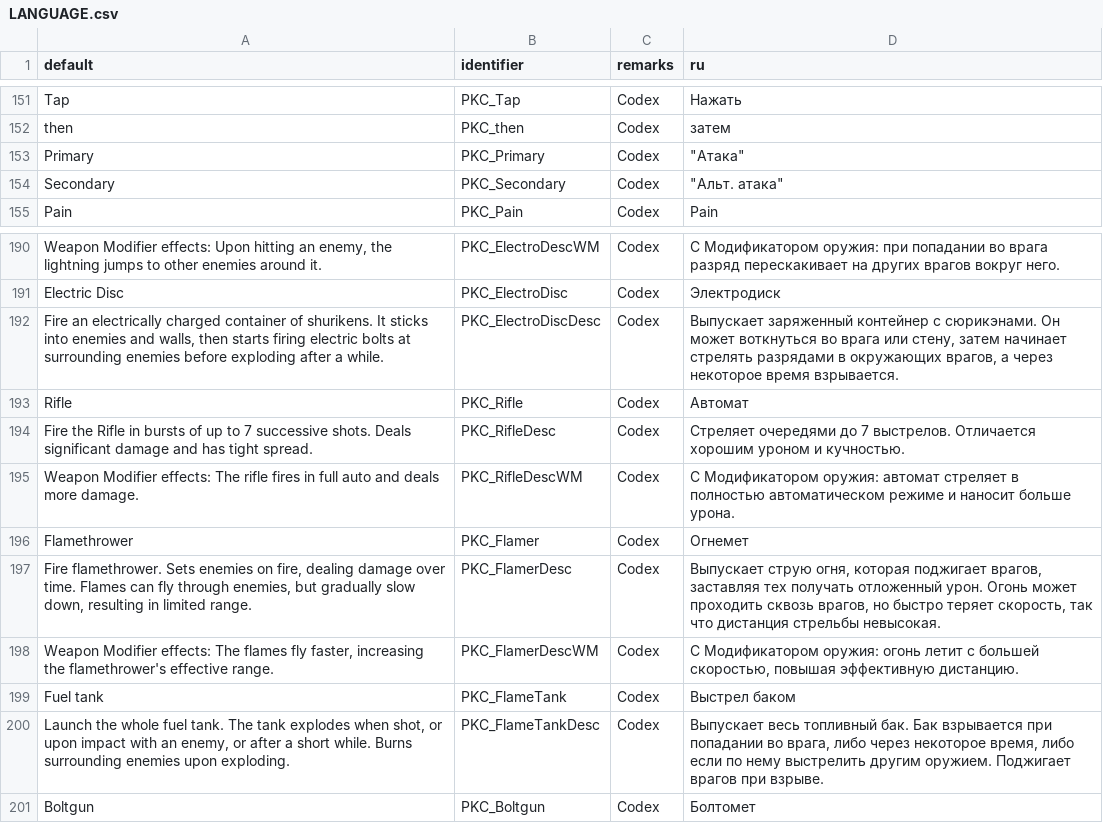
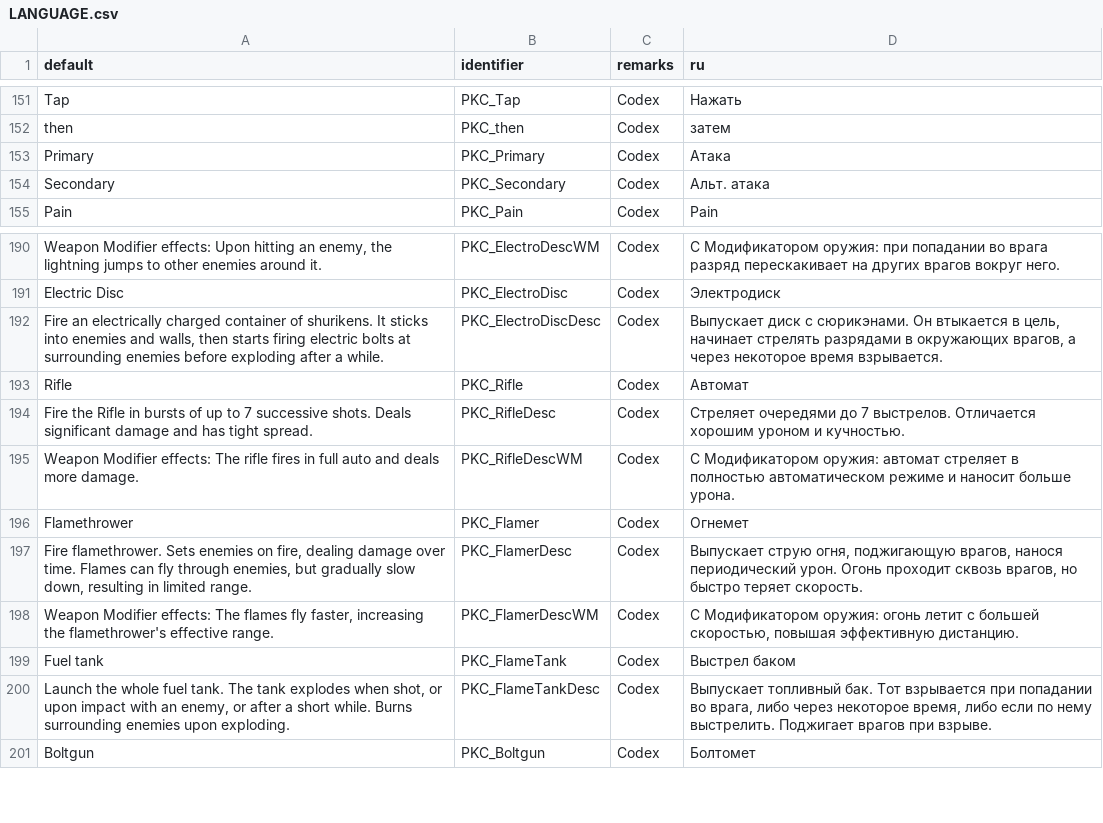
Before and after one commit to jekyllgrim/Painslayer, a CSV file: LANGUAGE.csv, drawn as a sheet; only a part is shown, gaps mark what is left out; the diff names each change by its address in the sheet, - before the commit and + after, or states it on an @@ line.

Commit message:
Fixed some Russian strings being too long

```diff
--- a/LANGUAGE.csv
+++ b/LANGUAGE.csv
-D153 (ru): "Атака"
+D153 (ru): Атака
-D154 (ru): "Альт. атака"
+D154 (ru): Альт. атака
-D192 (ru): Выпускает заряженный контейнер с сюрикэнами. Он может воткнуться во врага или стену, затем начинает стрелять…
+D192 (ru): Выпускает диск с сюрикэнами. Он втыкается в цель, начинает стрелять…
-D197 (ru): …струю огня, которая поджигает врагов, заставляя тех получать отложенный урон. Огонь может проходить сквозь врагов, но быстро теряет скорость, так что дистанция стрельбы невысокая.
+D197 (ru): …струю огня, поджигающую врагов, нанося периодический урон. Огонь проходит сквозь врагов, но быстро теряет скорость.
-D200 (ru): Выпускает весь топливный бак. Бак взрывается при попадании во врага, либо через некоторое время, либо если по нему выстрелить другим оружием. Поджигает врагов…
+D200 (ru): Выпускает топливный бак. Тот взрывается при попадании во врага, либо через некоторое время, либо если по нему выстрелить. Поджигает врагов…
```
